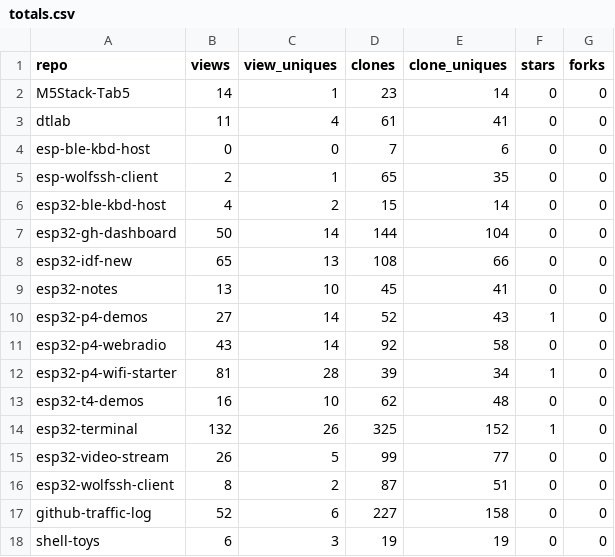
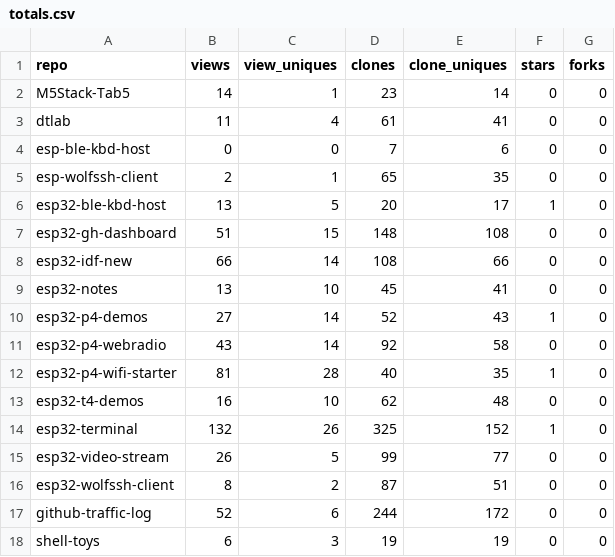
Before and after one commit to dmatking/github-traffic-log, a CSV file: totals.csv, drawn as a sheet.

```diff
--- a/totals.csv
+++ b/totals.csv
@@ -5,5 +5,5 @@ esp-ble-kbd-host,0,0,7,6,0,0
 esp-wolfssh-client,2,1,65,35,0,0
-esp32-ble-kbd-host,4,2,15,14,0,0
-esp32-gh-dashboard,50,14,144,104,0,0
-esp32-idf-new,65,13,108,66,0,0
+esp32-ble-kbd-host,13,5,20,17,1,0
+esp32-gh-dashboard,51,15,148,108,0,0
+esp32-idf-new,66,14,108,66,0,0
 esp32-notes,13,10,45,41,0,0
@@ -11,3 +11,3 @@ esp32-p4-demos,27,14,52,43,1,0
 esp32-p4-webradio,43,14,92,58,0,0
-esp32-p4-wifi-starter,81,28,39,34,1,0
+esp32-p4-wifi-starter,81,28,40,35,1,0
 esp32-t4-demos,16,10,62,48,0,0
@@ -16,3 +16,3 @@ esp32-video-stream,26,5,99,77,0,0
 esp32-wolfssh-client,8,2,87,51,0,0
-github-traffic-log,52,6,227,158,0,0
+github-traffic-log,52,6,244,172,0,0
 shell-toys,6,3,19,19,0,0
```
Also changed, not shown: latest.csv, traffic.csv.
